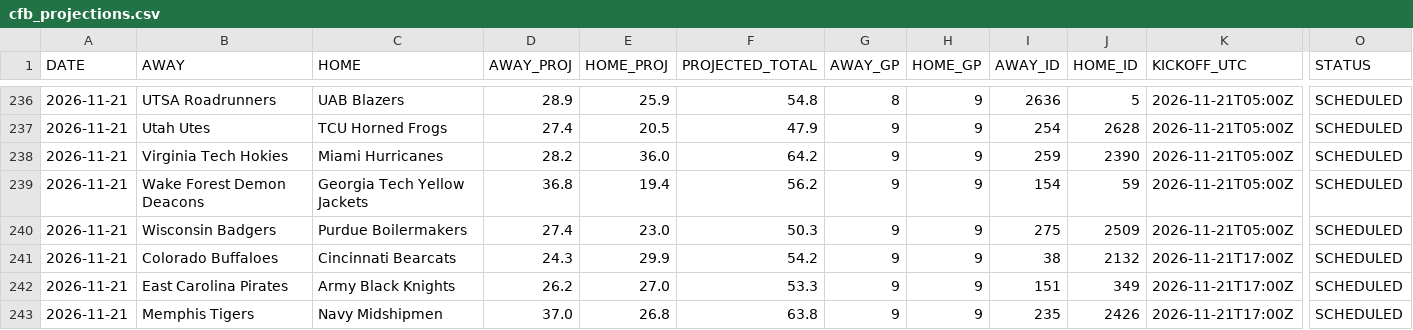
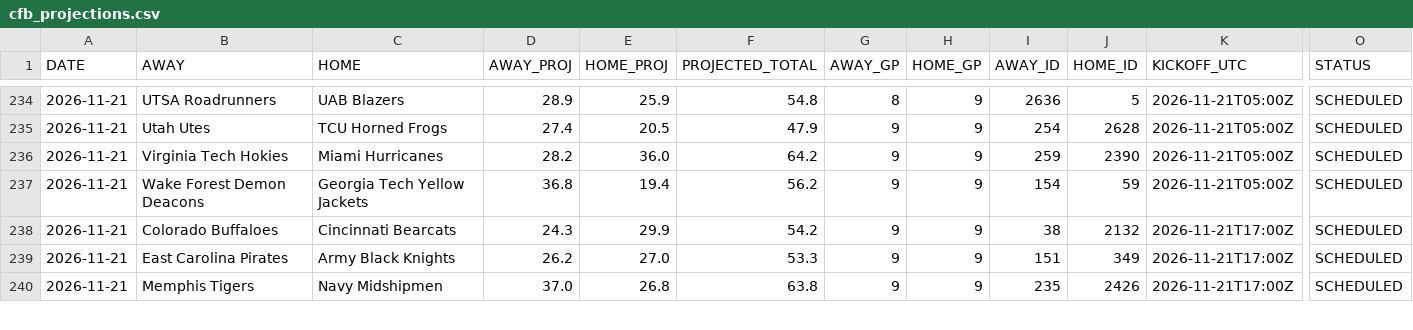
Before and after one commit to OnTilt829/PropPlus, a CSV file: data/cfb_projections.csv, drawn as a sheet; only a part is shown, gaps mark what is left out; removed rows and columns are numbered as before the commit, all else as after; rows hold the shown columns only; the diff covers the shown part only; the diff names each change by its address in the sheet, - before the commit and + after, or states it on an @@ line.

```diff
--- a/data/cfb_projections.csv
+++ b/data/cfb_projections.csv
-row 240: 2026-11-21 | Wisconsin Badgers | Purdue Boilermakers | 27.4 | 23.0 | 50.3 | 9 | 9 | 275 | 2509 | 2026-11-21T05:00Z | SCHEDULED
```
Also changed, not shown: 4 added rows and 2 removed rows elsewhere in this file, 2 other files.
